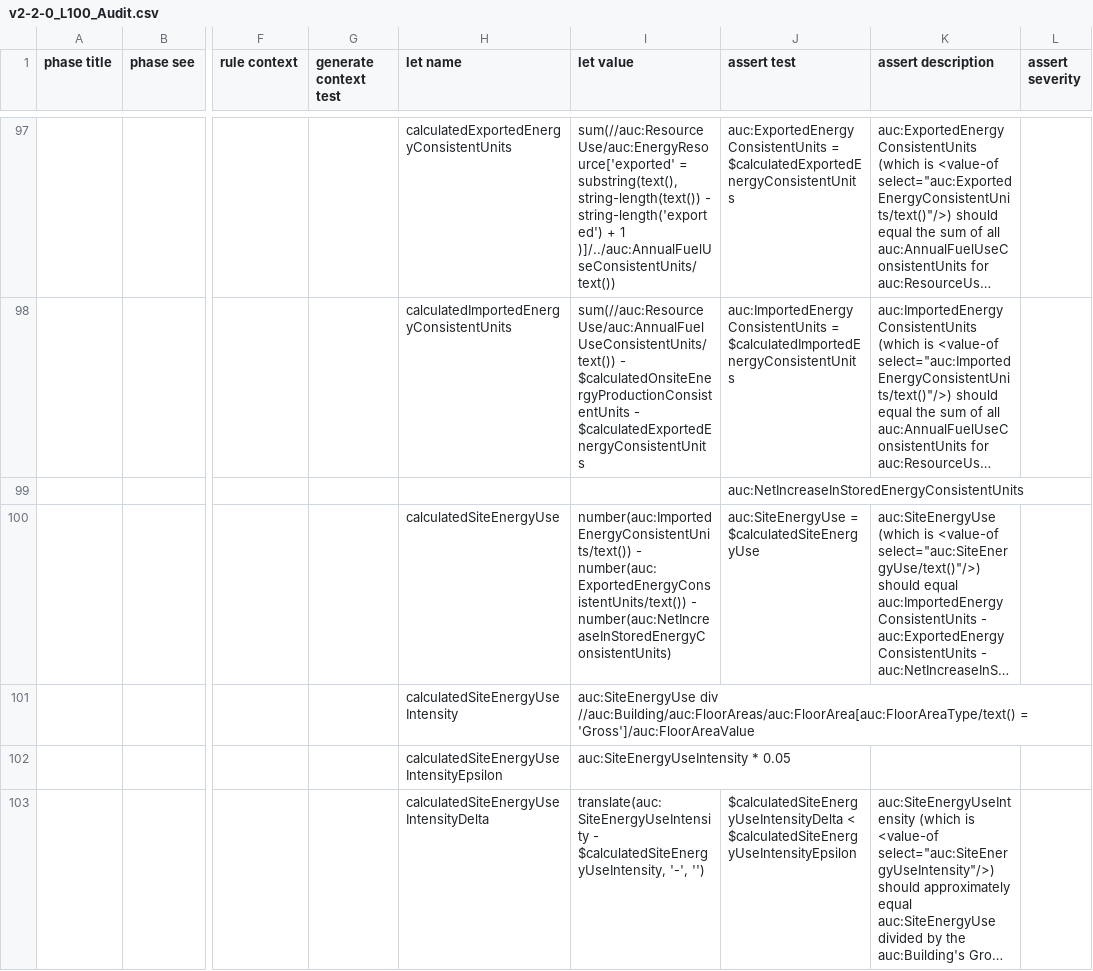
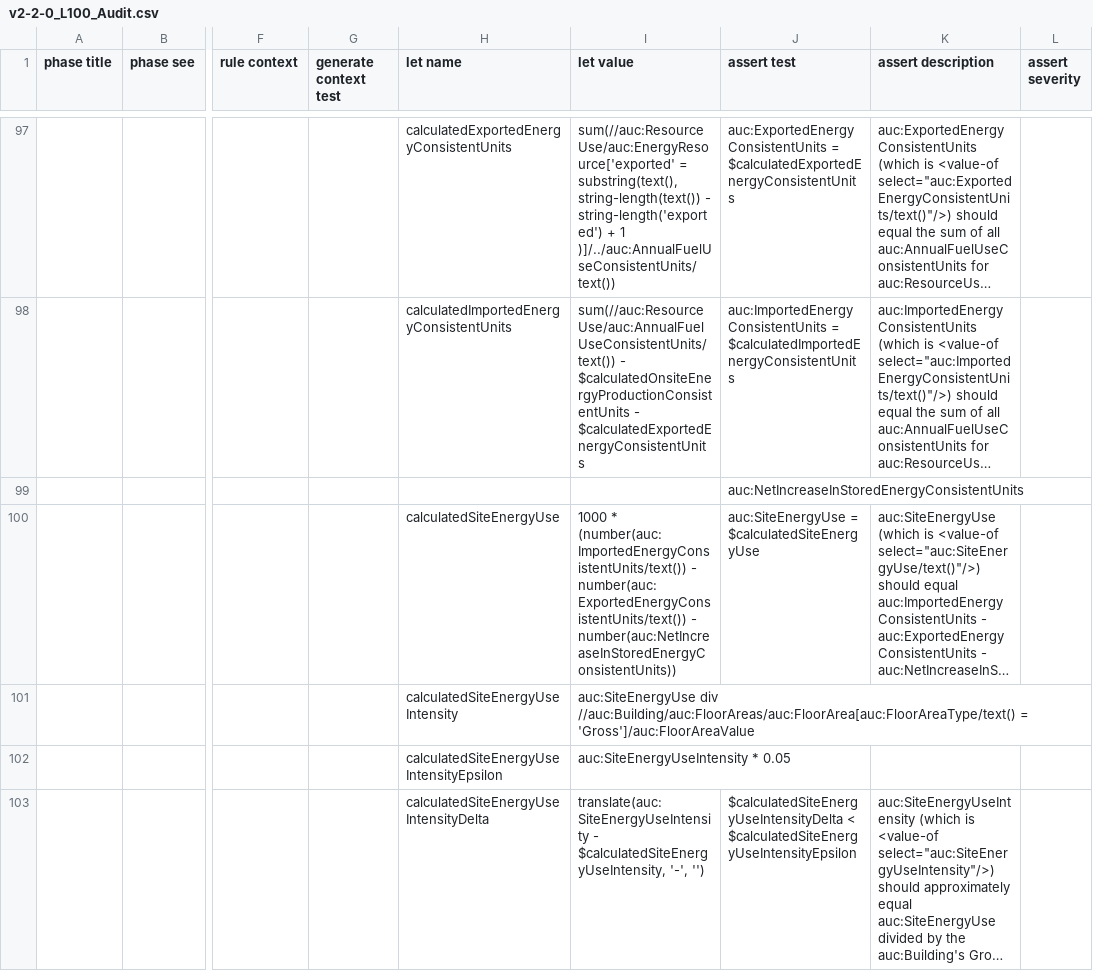
Before and after one commit to BuildingSync/TestSuite, a CSV file: schematron/v2.2.0/v2-2-0_L100_Audit.csv, drawn as a sheet; only a part is shown, gaps mark what is left out; long unchanged cells end in …; the diff covers the shown part only; the diff names each change by its address in the sheet, - before the commit and + after, or states it on an @@ line.

```diff
--- a/schematron/v2.2.0/v2-2-0_L100_Audit.csv
+++ b/schematron/v2.2.0/v2-2-0_L100_Audit.csv
-I100 (let value): number(auc:ImportedEnergyConsistentUnits/text()) - number(auc:ExportedEnergyConsistentUnits/text()) - number(auc:NetIncreaseInStoredEnergyConsistentUnits)
+I100 (let value): 1000 * (number(auc:ImportedEnergyConsistentUnits/text()) - number(auc:ExportedEnergyConsistentUnits/text()) - number(auc:NetIncreaseInStoredEnergyConsistentUnits))
```
Also changed, not shown: 1 edited cell elsewhere in this file, 3 other files.
